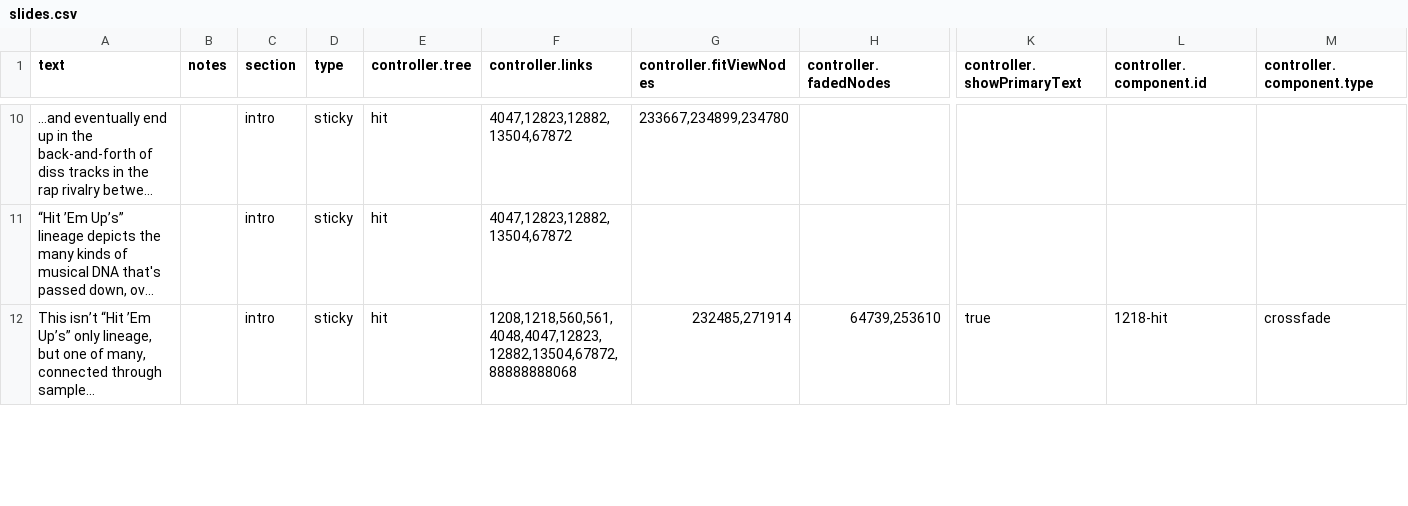
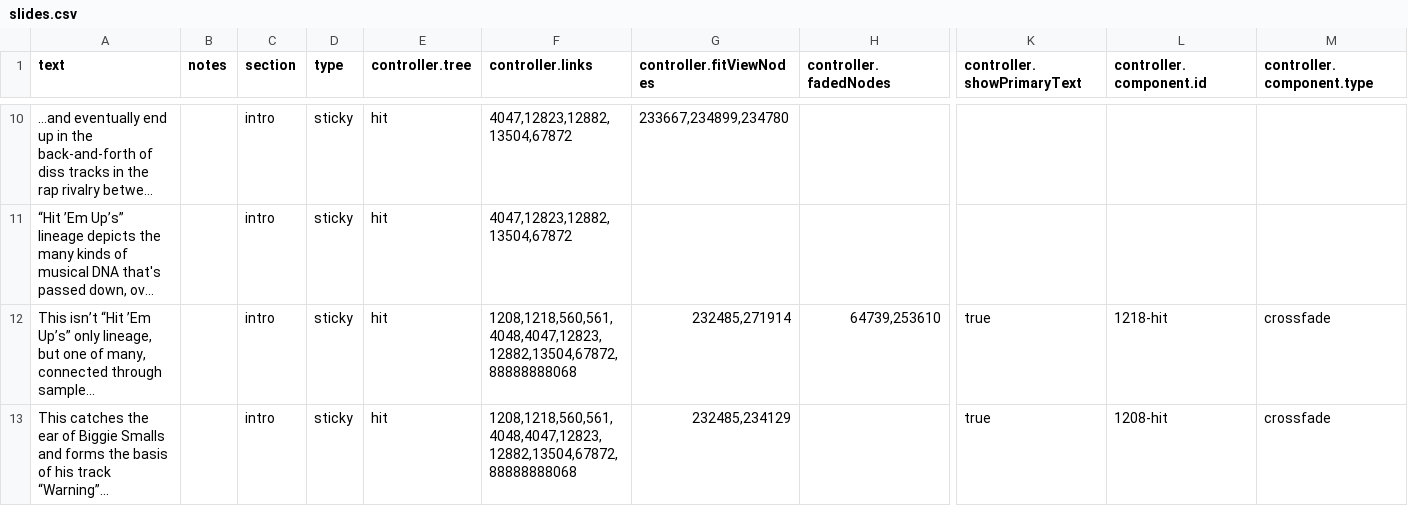
Before and after one commit to the-pudding/sample-trees, a CSV file: src/data/slides.csv, drawn as a sheet; only a part is shown, gaps mark what is left out; long unchanged cells end in …; rows hold the shown columns only; the diff covers the shown part only; the diff names each change by its address in the sheet, - before the commit and + after, or states it on an @@ line.

```diff
--- a/src/data/slides.csv
+++ b/src/data/slides.csv
+row 13: This catches the ear of Biggie Smalls and forms the basis of his track “Warning”... |  | intro | sticky | hit | 1208,1218,560,561,4048,4047,12823,12882,13504,67872,88888888068 | 232485,234129 |  | true | 1208-hit | crossfade
```
Also changed, not shown: 3 edited cells elsewhere in this file, src/data/samples.csv, 35 other files.
